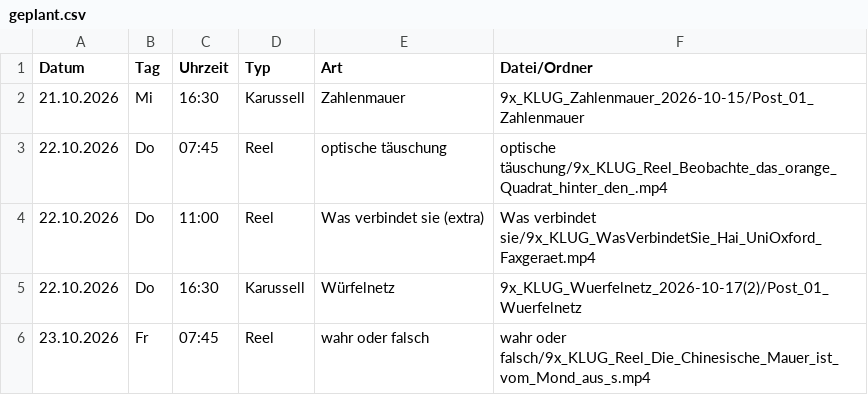
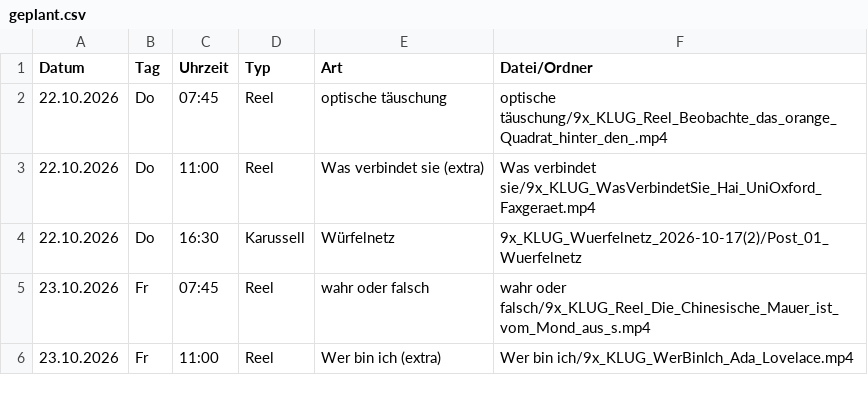
Before and after one commit to 9xKLUG/9xklug-autopost, a CSV file: status/geplant.csv, drawn as a sheet; only a part is shown; the shorter side is filled out with more unchanged rows; the diff names each change by its address in the sheet, - before the commit and + after, or states it on an @@ line.

```diff
--- a/status/geplant.csv
+++ b/status/geplant.csv
-row 2: 21.10.2026 | Mi | 16:30 | Karussell | Zahlenmauer | 9x_KLUG_Zahlenmauer_2026-10-15/Post_01_Zahlenmauer
```
Also changed, not shown: status/gepostet.csv, 1 other file.
